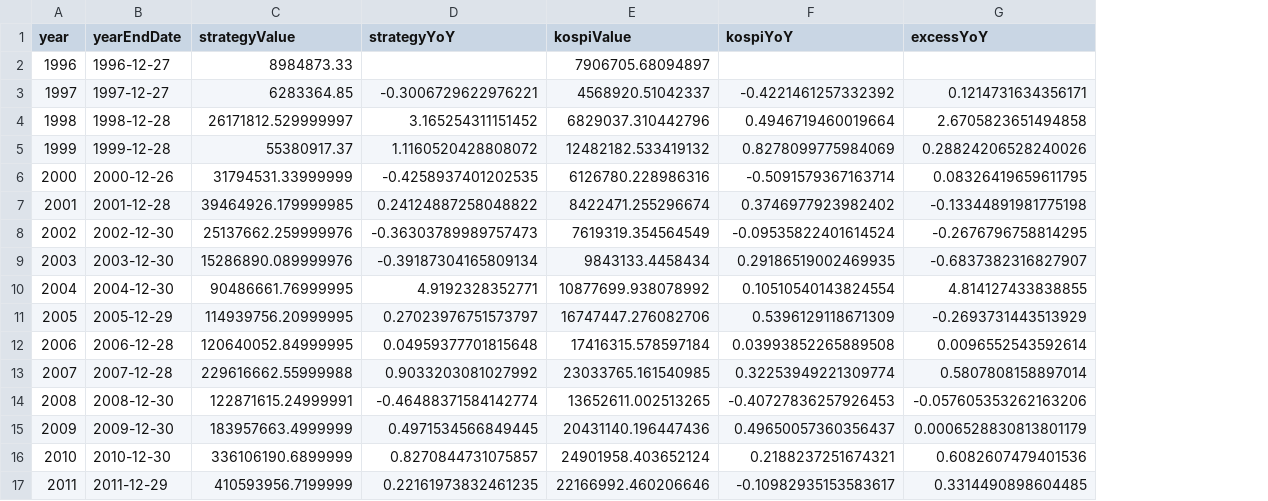
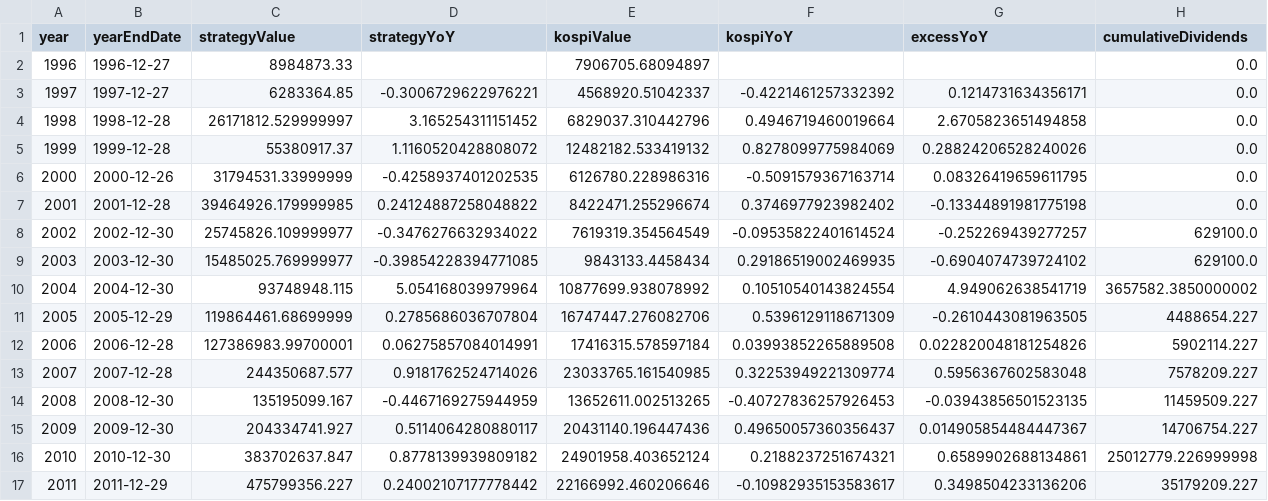
Before and after one commit to ducklove/common_preferred_spread, a CSV file: analysis/outputs/top3_spread_strategy_annual.csv, drawn as a sheet; only a part is shown; the diff covers the shown part only; the diff names each change by its address in the sheet, - before the commit and + after, or states it on an @@ line.

```diff
--- a/analysis/outputs/top3_spread_strategy_annual.csv
+++ b/analysis/outputs/top3_spread_strategy_annual.csv
+column H (cumulativeDividends), rows 2-17: 0.0 | 0.0 | 0.0 | 0.0 | 0.0 | 0.0 | 629100.0 | 629100.0 | 3657582.3850000002 | 4488654.227 | 5902114.227 | 7578209.227 | 11459509.227 | 14706754.227 | 25012779.226999998 | 35179209.227
-C8 (strategyValue): 25137662.259999976
+C8 (strategyValue): 25745826.109999977
-D8 (strategyYoY): -0.36303789989757473
+D8 (strategyYoY): -0.3476276632934022
-G8 (excessYoY): -0.2676796758814295
+G8 (excessYoY): -0.252269439277257
-C9 (strategyValue): 15286890.089999976
+C9 (strategyValue): 15485025.769999977
-D9 (strategyYoY): -0.39187304165809134
+D9 (strategyYoY): -0.39854228394771085
-G9 (excessYoY): -0.6837382316827907
+G9 (excessYoY): -0.6904074739724102
-C10 (strategyValue): 90486661.76999995
+C10 (strategyValue): 93748948.115
-D10 (strategyYoY): 4.9192328352771
+D10 (strategyYoY): 5.054168039979964
-G10 (excessYoY): 4.814127433838855
+G10 (excessYoY): 4.949062638541719
-C11 (strategyValue): 114939756.20999995
+C11 (strategyValue): 119864461.68699999
-D11 (strategyYoY): 0.27023976751573797
+D11 (strategyYoY): 0.2785686036707804
-G11 (excessYoY): -0.2693731443513929
+G11 (excessYoY): -0.2610443081963505
-C12 (strategyValue): 120640052.84999995
+C12 (strategyValue): 127386983.99700001
-D12 (strategyYoY): 0.04959377701815648
+D12 (strategyYoY): 0.06275857084014991
-G12 (excessYoY): 0.0096552543592614
+G12 (excessYoY): 0.022820048181254826
-C13 (strategyValue): 229616662.55999988
+C13 (strategyValue): 244350687.577
-D13 (strategyYoY): 0.9033203081027992
+D13 (strategyYoY): 0.9181762524714026
-G13 (excessYoY): 0.5807808158897014
+G13 (excessYoY): 0.5956367602583048
-C14 (strategyValue): 122871615.24999991
+C14 (strategyValue): 135195099.167
-D14 (strategyYoY): -0.46488371584142774
+D14 (strategyYoY): -0.4467169275944959
-G14 (excessYoY): -0.057605353262163206
+G14 (excessYoY): -0.03943856501523135
-C15 (strategyValue): 183957663.4999999
+C15 (strategyValue): 204334741.927
-D15 (strategyYoY): 0.4971534566849445
+D15 (strategyYoY): 0.5114064280880117
-G15 (excessYoY): 0.0006528830813801179
+G15 (excessYoY): 0.014905854484447367
-C16 (strategyValue): 336106190.6899999
+C16 (strategyValue): 383702637.847
-D16 (strategyYoY): 0.8270844731075857
+D16 (strategyYoY): 0.8778139939809182
-G16 (excessYoY): 0.6082607479401536
+G16 (excessYoY): 0.6589902688134861
-C17 (strategyValue): 410593956.7199999
+C17 (strategyValue): 475799356.227
-D17 (strategyYoY): 0.22161973832461235
+D17 (strategyYoY): 0.24002107177778442
-G17 (excessYoY): 0.3314490898604485
+G17 (excessYoY): 0.3498504233136206
```
Also changed, not shown: 45 edited cells elsewhere in this file, analysis/outputs/top3_spread_strategy_trades.csv, 4 other files.
